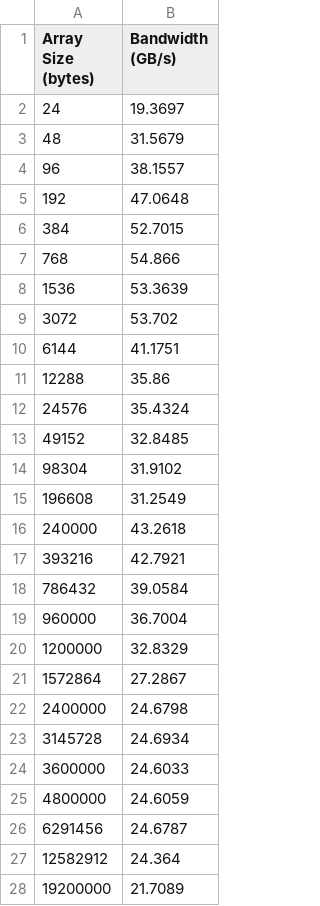
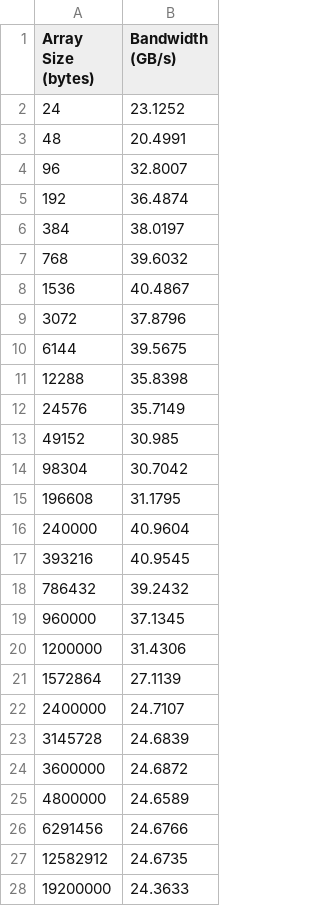
Before and after one commit to Minutenreis/parallelComputing1, a CSV file: submissions/3_Benchmarking/memory_bandwidth.csv, drawn as a sheet; only a part is shown; the diff covers the shown part only.

Commit message:
Adjusted Benchmark Optimization to -O from -O3

```diff
--- a/submissions/3_Benchmarking/memory_bandwidth.csv
+++ b/submissions/3_Benchmarking/memory_bandwidth.csv
@@ -1,28 +1,28 @@
 Array Size (bytes),Bandwidth (GB/s)
-24,19.3697
-48,31.5679
-96,38.1557
-192,47.0648
-384,52.7015
-768,54.866
-1536,53.3639
-3072,53.702
-6144,41.1751
-12288,35.86
-24576,35.4324
-49152,32.8485
-98304,31.9102
-196608,31.2549
-240000,43.2618
-393216,42.7921
-786432,39.0584
-960000,36.7004
-1200000,32.8329
-1572864,27.2867
-2400000,24.6798
-3145728,24.6934
-3600000,24.6033
-4800000,24.6059
-6291456,24.6787
-12582912,24.364
-19200000,21.7089
+24,23.1252
+48,20.4991
+96,32.8007
+192,36.4874
+384,38.0197
+768,39.6032
+1536,40.4867
+3072,37.8796
+6144,39.5675
+12288,35.8398
+24576,35.7149
+49152,30.985
+98304,30.7042
+196608,31.1795
+240000,40.9604
+393216,40.9545
+786432,39.2432
+960000,37.1345
+1200000,31.4306
+1572864,27.1139
+2400000,24.7107
+3145728,24.6839
+3600000,24.6872
+4800000,24.6589
+6291456,24.6766
+12582912,24.6735
+19200000,24.3633
```
Also changed, not shown: 3 edited cells elsewhere in this file, 8 other files.
